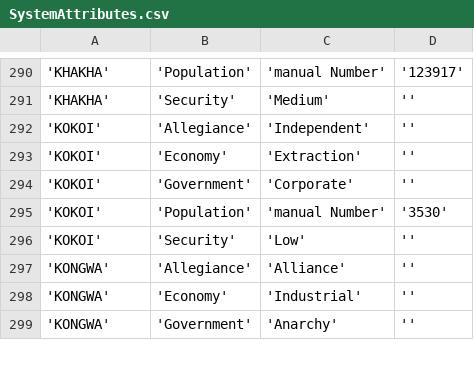
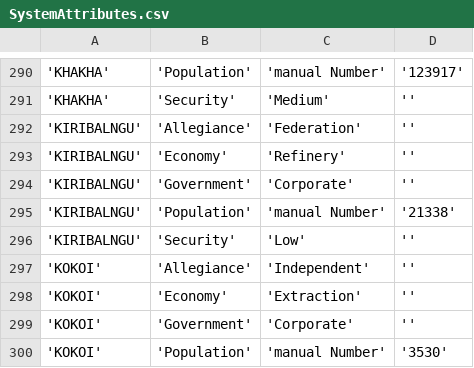
Before and after one commit to EliteDangerous/tradedangerous, a CSV file: data/SystemAttributes.csv, drawn as a sheet; only a part is shown, gaps mark what is left out; the shorter side is filled out with more unchanged rows; the diff names each change by its address in the sheet, - before the commit and + after, or states it on an @@ line.

```diff
--- a/data/SystemAttributes.csv
+++ b/data/SystemAttributes.csv
+row 292: 'KIRIBALNGU' | 'Allegiance' | 'Federation' | ''
+row 293: 'KIRIBALNGU' | 'Economy' | 'Refinery' | ''
+row 294: 'KIRIBALNGU' | 'Government' | 'Corporate' | ''
+row 295: 'KIRIBALNGU' | 'Population' | 'manual Number' | '21338'
+row 296: 'KIRIBALNGU' | 'Security' | 'Low' | ''
```
Also changed, not shown: data/Station.csv, data/StationAttributes.csv.
